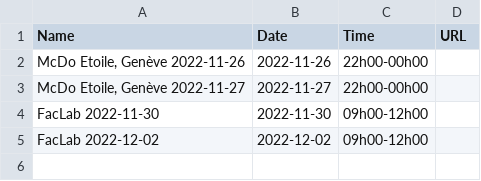
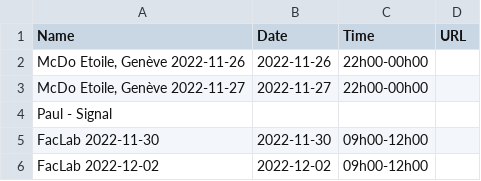
Before and after one commit to fquellec/public-content, a CSV file: permanences.csv, drawn as a sheet; the diff names each change by its address in the sheet, - before the commit and + after, or states it on an @@ line.

Commit message:
Update permanences.csv

```diff
--- a/permanences.csv
+++ b/permanences.csv
+row 4: Paul - Signal
```
